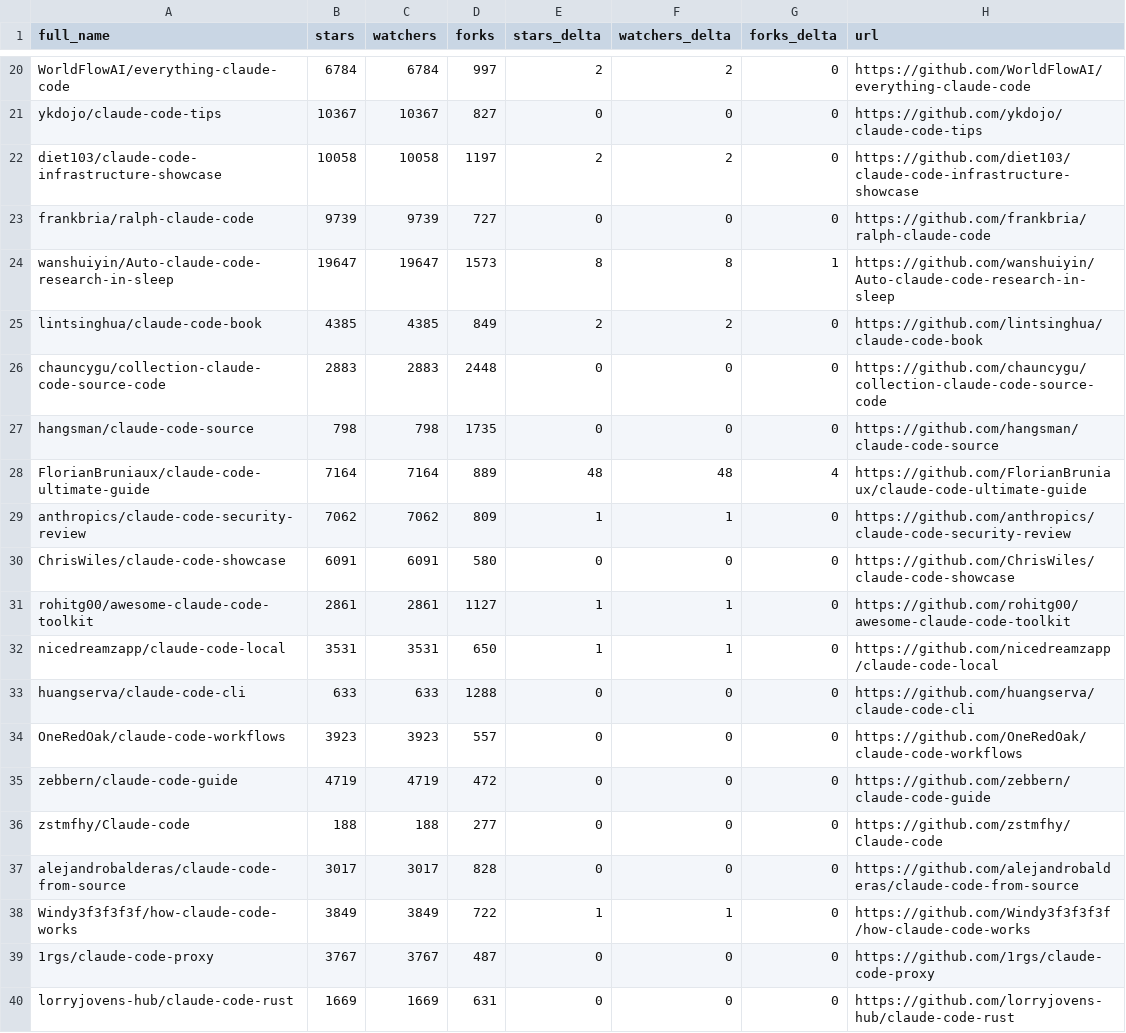
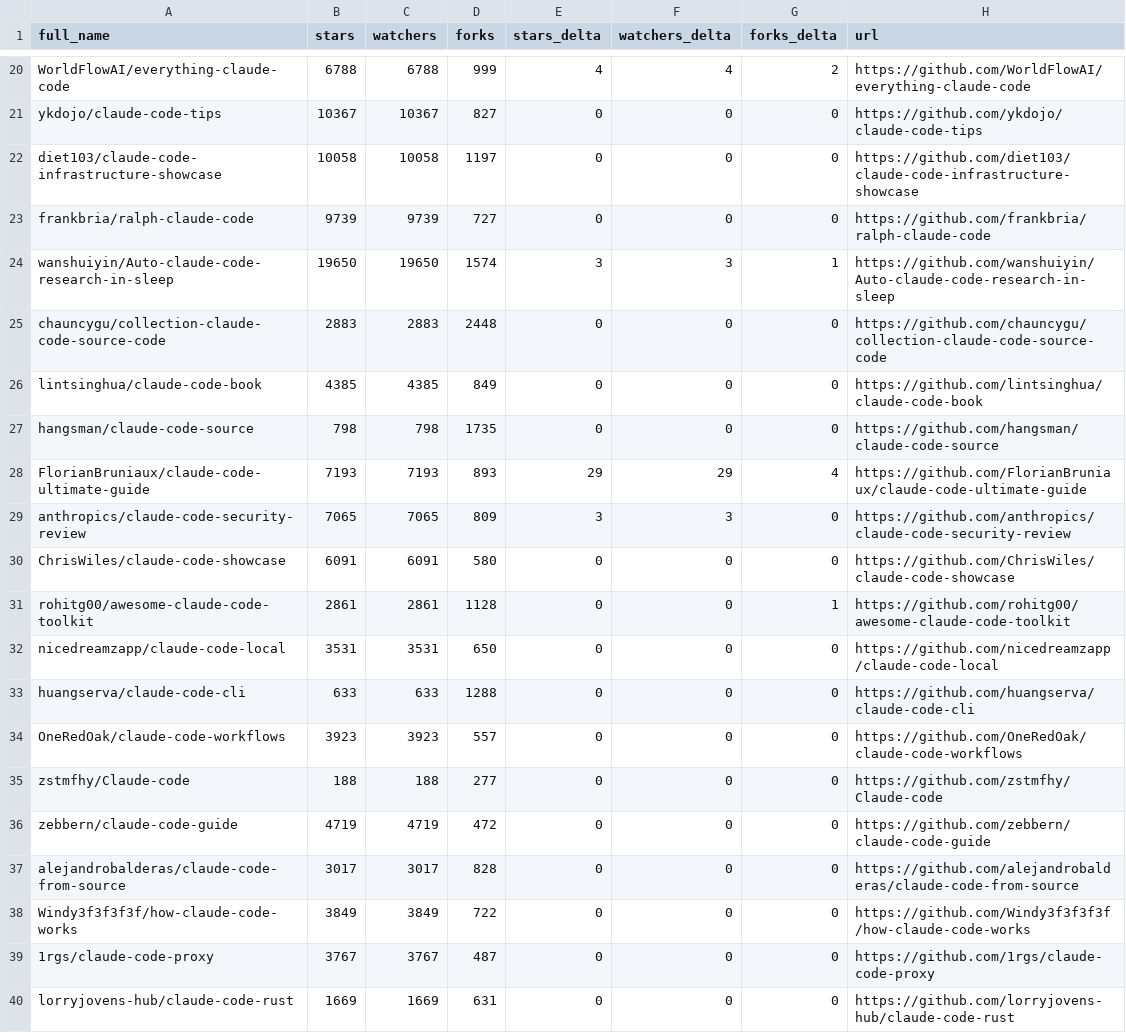
Before and after one commit to gerald-ica/awesome-claude-code, a CSV file: data/repo-ticker.csv, drawn as a sheet; only a part is shown, gaps mark what is left out; removed rows and columns are numbered as before the commit, all else as after; the diff covers the shown part only; the diff names each change by its address in the sheet, - before the commit and + after, or states it on an @@ line.

```diff
--- a/data/repo-ticker.csv
+++ b/data/repo-ticker.csv
-B20 (stars): 6784
+B20 (stars): 6788
-C20 (watchers): 6784
+C20 (watchers): 6788
-D20 (forks): 997
+D20 (forks): 999
-E20 (stars_delta): 2
+E20 (stars_delta): 4
-F20 (watchers_delta): 2
+F20 (watchers_delta): 4
-G20 (forks_delta): 0
+G20 (forks_delta): 2
-E22 (stars_delta): 2
+E22 (stars_delta): 0
-F22 (watchers_delta): 2
+F22 (watchers_delta): 0
-B24 (stars): 19647
+B24 (stars): 19650
-C24 (watchers): 19647
+C24 (watchers): 19650
-D24 (forks): 1573
+D24 (forks): 1574
-E24 (stars_delta): 8
+E24 (stars_delta): 3
-F24 (watchers_delta): 8
+F24 (watchers_delta): 3
-row 25: lintsinghua/claude-code-book | 4385 | 4385 | 849 | 2 | 2 | 0 | https://github.com/lintsinghua/claude-code-book
+row 26: lintsinghua/claude-code-book | 4385 | 4385 | 849 | 0 | 0 | 0 | https://github.com/lintsinghua/claude-code-book
-B28 (stars): 7164
+B28 (stars): 7193
-C28 (watchers): 7164
+C28 (watchers): 7193
-D28 (forks): 889
+D28 (forks): 893
-E28 (stars_delta): 48
+E28 (stars_delta): 29
-F28 (watchers_delta): 48
+F28 (watchers_delta): 29
-B29 (stars): 7062
+B29 (stars): 7065
-C29 (watchers): 7062
+C29 (watchers): 7065
-E29 (stars_delta): 1
+E29 (stars_delta): 3
-F29 (watchers_delta): 1
+F29 (watchers_delta): 3
-D31 (forks): 1127
+D31 (forks): 1128
-E31:E32 (stars_delta): 1
+E31:E32 (stars_delta): 0
-F31:F32 (watchers_delta): 1
+F31:F32 (watchers_delta): 0
-G31 (forks_delta): 0
+G31 (forks_delta): 1
@@ row 36 moved to row 35: zstmfhy/Claude-code @@
-E38 (stars_delta): 1
+E38 (stars_delta): 0
-F38 (watchers_delta): 1
+F38 (watchers_delta): 0
```
Also changed, not shown: 3 added rows, 3 removed rows, 4 moved rows and 95 edited cells elsewhere in this file, 2 other files.
